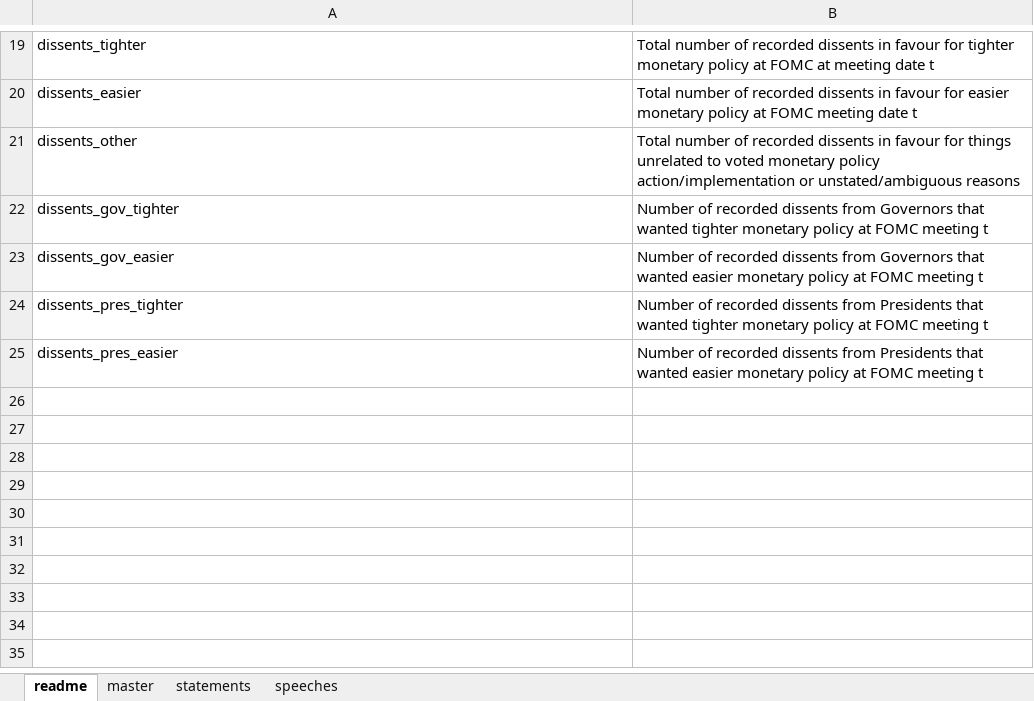
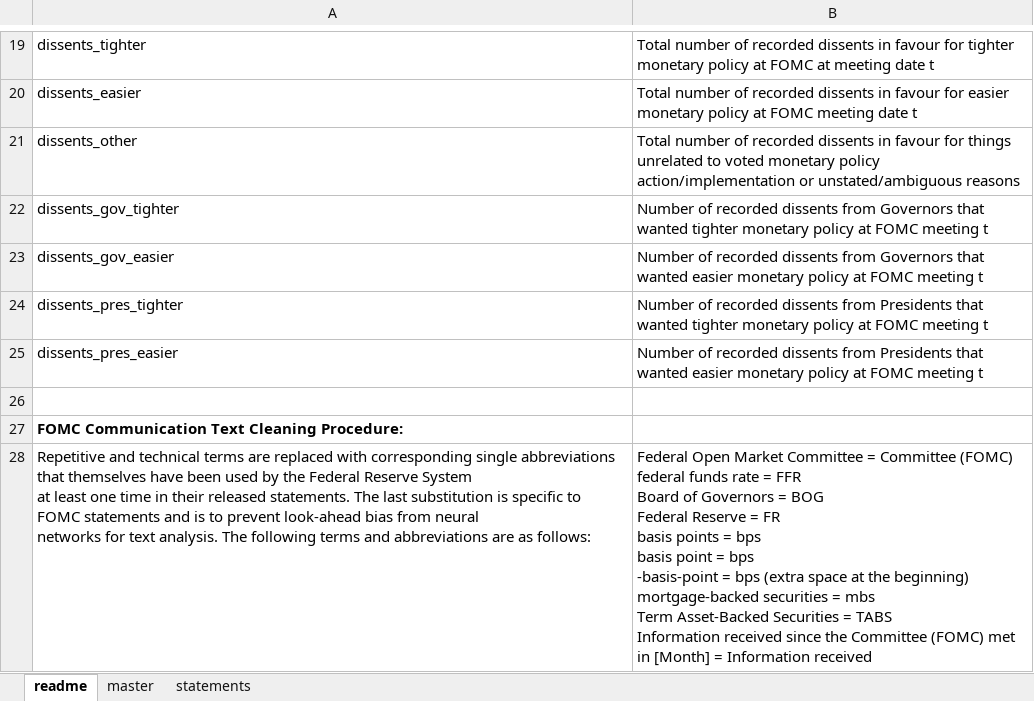
Before and after one commit to paultran47/fomc-communication, an Excel workbook: fomcCommunication_master.xlsx, sheet readme, drawn as a sheet; only a part is shown, gaps mark what is left out; values as stored, in another font and other column widths than the file's, no borders; ↵ is a line break in a cell; the diff names each change by its address in the sheet, - before the commit and + after, or states it on an @@ line.

Commit message:
One-time adding zipped statements subdirectory
Easy transfer to Treasury workstation

Also updated master spreadsheet readme to have documentation on cleaning procedure outside of your typical removal of procedural passages with little economic meaning, UTF-8 encoding, and so on.

```diff
--- a/fomcCommunication_master.xlsx (sheet readme)
+++ b/fomcCommunication_master.xlsx (sheet readme)
-sheet tab: speeches
+row 26: (empty)
+row 27: FOMC Communication Text Cleaning Procedure:
+row 28: Repetitive and technical terms are replaced with corresponding single abbreviations that themselves have been used by the Federal Reserve System ↵ at least one time in their released statements. The last substitution is specific to FOMC statements and is to prevent look-ahead bias from neural ↵ networks for text analysis. The following terms and abbreviations are as follows: | Federal Open Market Committee = Committee (FOMC) ↵ federal funds rate = FFR ↵ Board of Governors = BOG ↵ Federal Reserve = FR ↵ basis points = bps ↵ basis point = bps ↵ -basis-point = bps (extra space at the beginning) ↵ mortgage-backed securities = mbs ↵ Term Asset-Backed Securities = TABS ↵ Information received since the Committee (FOMC) met in [Month] = Information received
```
Also changed, not shown: 2 other files.
